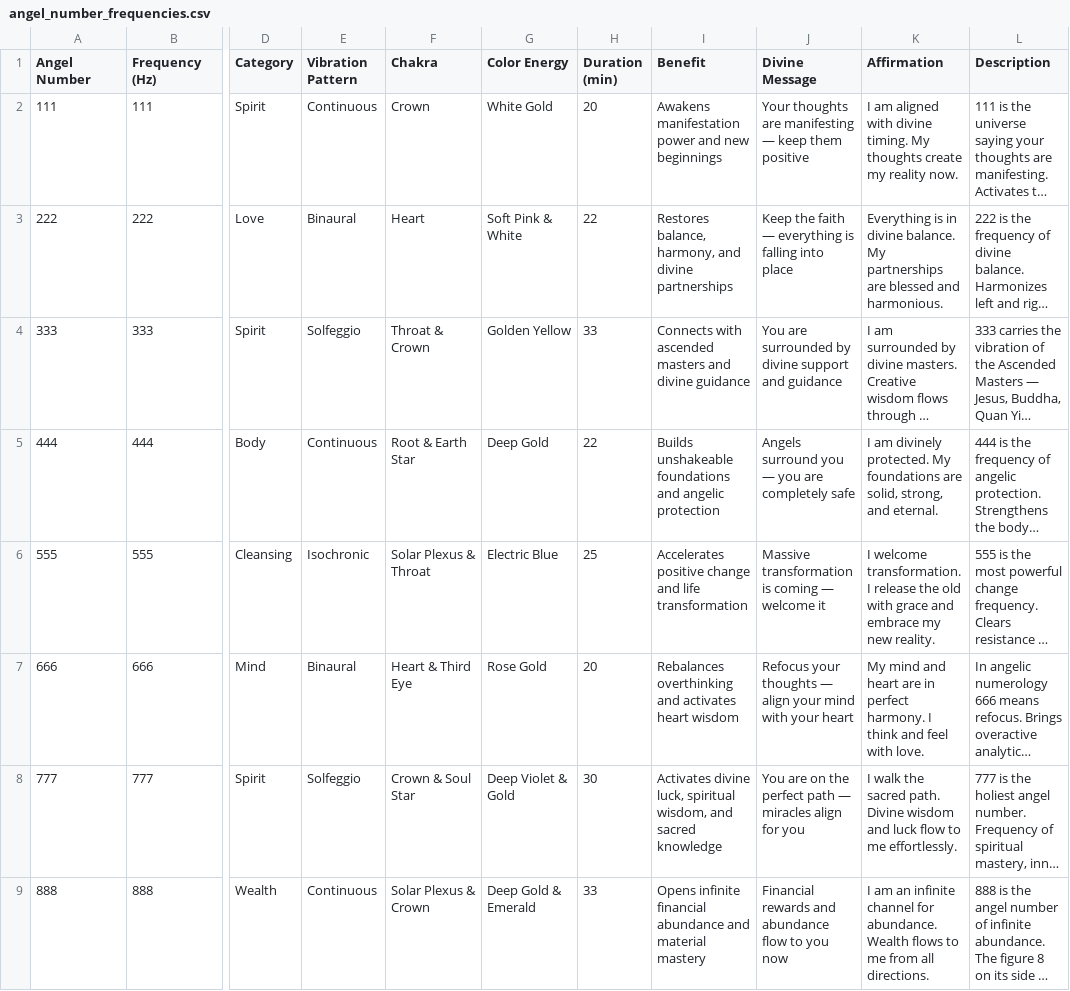
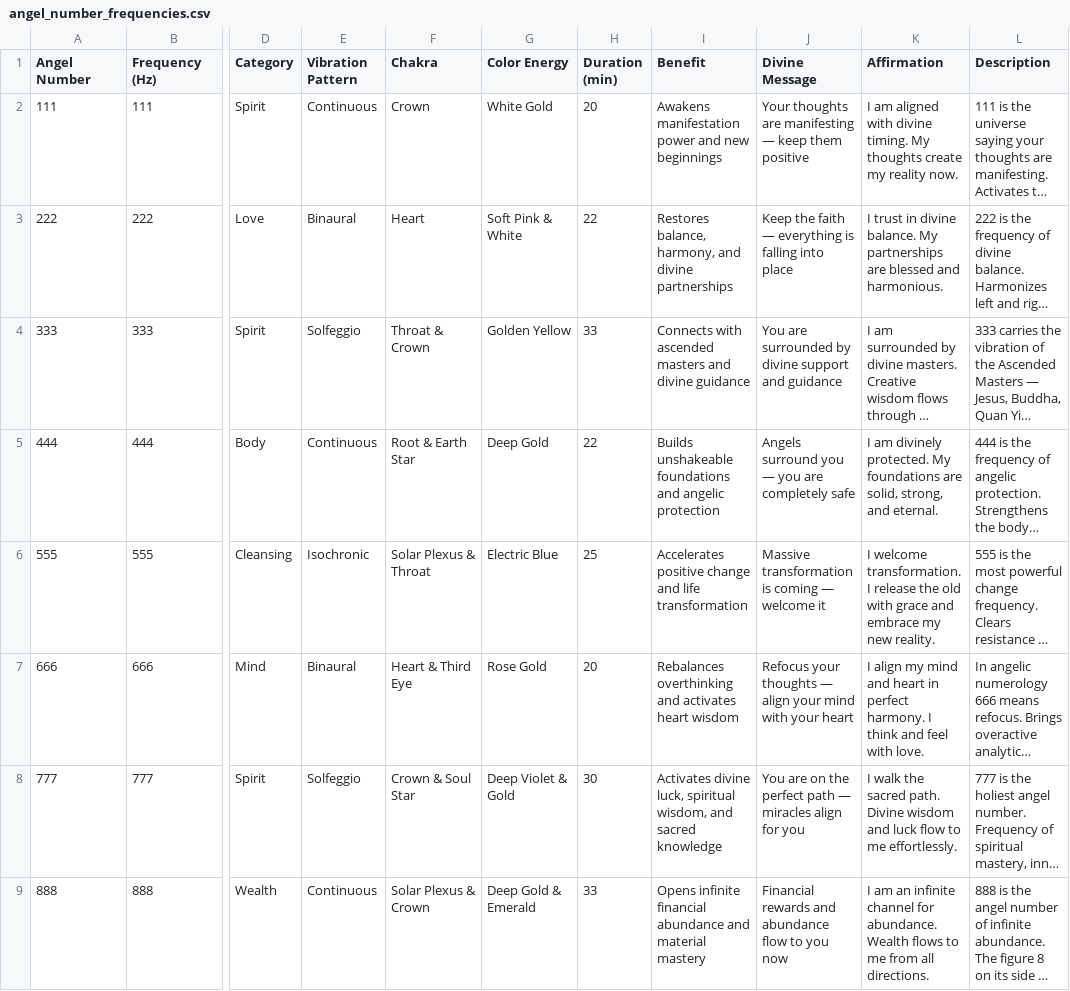
Before and after one commit to cecilynw/sacred-frequencies, a CSV file: angel_number_frequencies.csv, drawn as a sheet; only a part is shown, gaps mark what is left out; long unchanged cells end in …; the diff names each change by its address in the sheet, - before the commit and + after, or states it on an @@ line.

Commit message:
Auto-commit agent changes

```diff
--- a/angel_number_frequencies.csv
+++ b/angel_number_frequencies.csv
-K3 (Affirmation): Everything is in divine…
+K3 (Affirmation): I trust in divine…
-K7 (Affirmation): My mind and heart are in perfect…
+K7 (Affirmation): I align my mind and heart in perfect…
```
